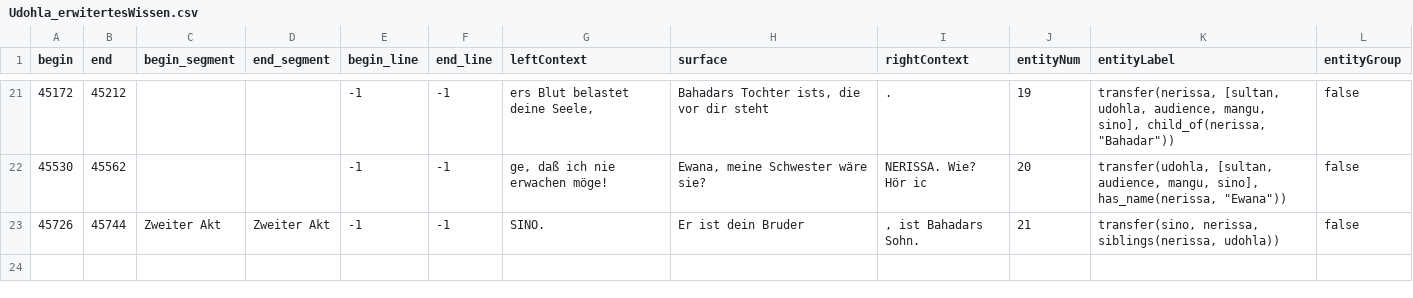
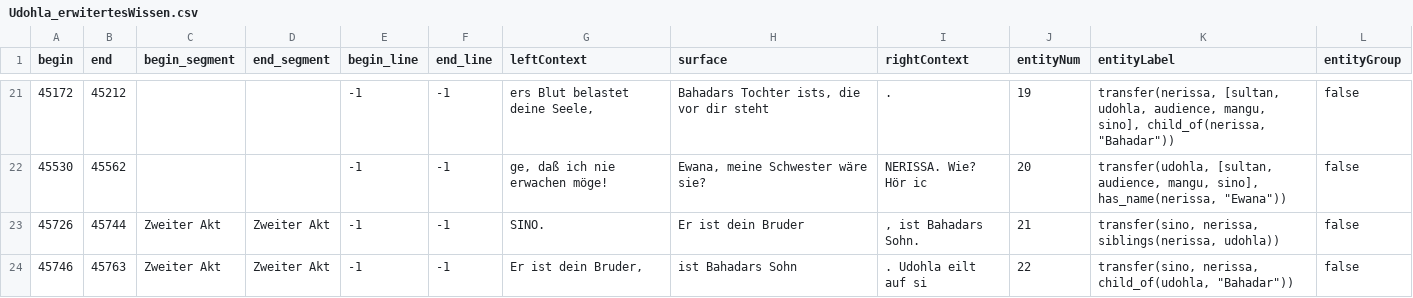
Before and after one commit to quadrama/knowledge-annotation, a CSV file: round-2/V2/csv/Udohla_erwitertesWissen.csv, drawn as a sheet; only a part is shown, gaps mark what is left out; the diff names each change by its address in the sheet, - before the commit and + after, or states it on an @@ line.

Commit message:
Update Udohla_erwitertesWissen.csv

```diff
--- a/round-2/V2/csv/Udohla_erwitertesWissen.csv
+++ b/round-2/V2/csv/Udohla_erwitertesWissen.csv
+row 24: 45746 | 45763 | Zweiter Akt | Zweiter Akt | -1 | -1 | Er ist dein Bruder, | ist Bahadars Sohn | . Udohla eilt auf si | 22 | transfer(sino, nerissa, child_of(udohla, "Bahadar")) | false
```
